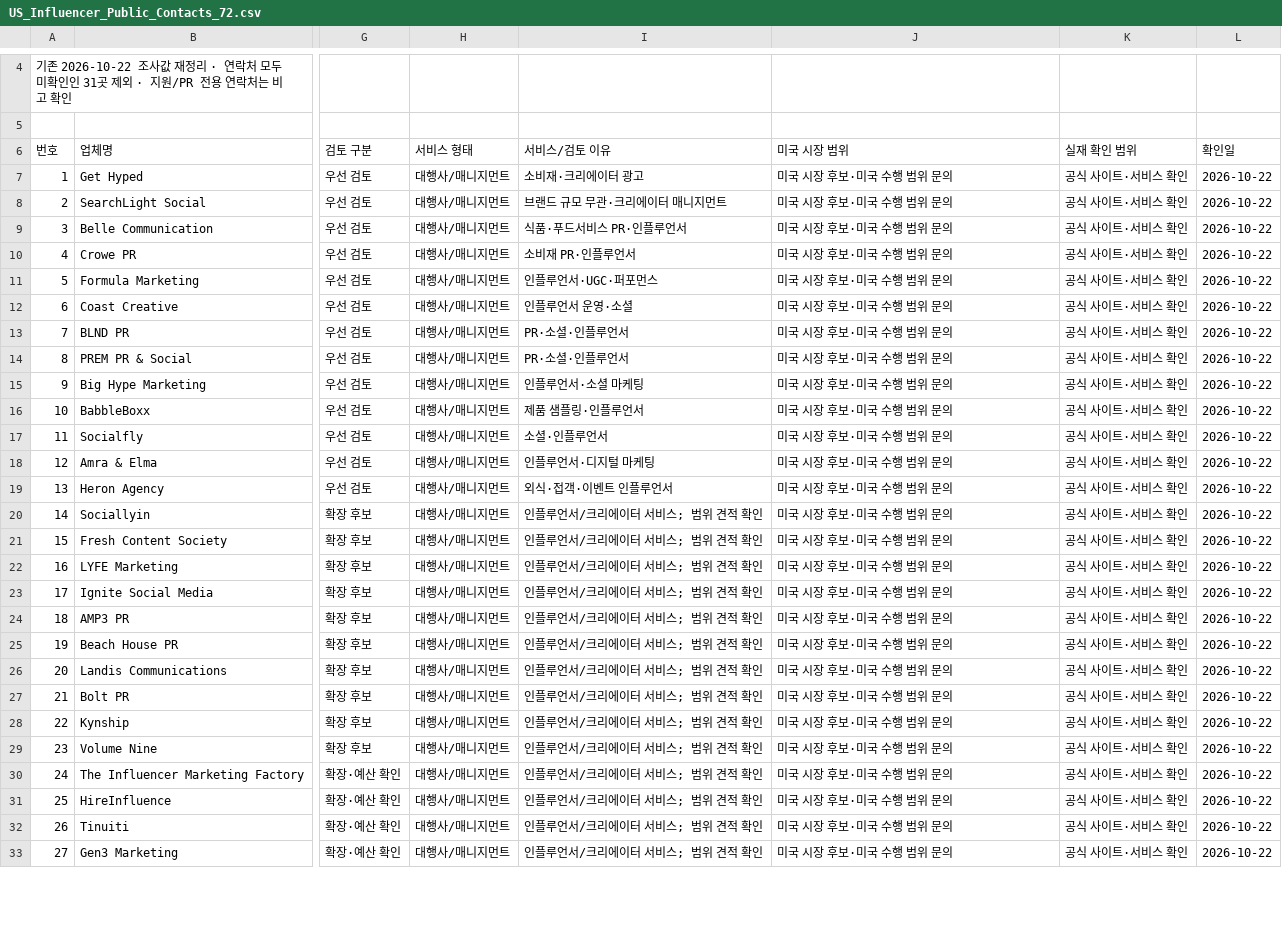
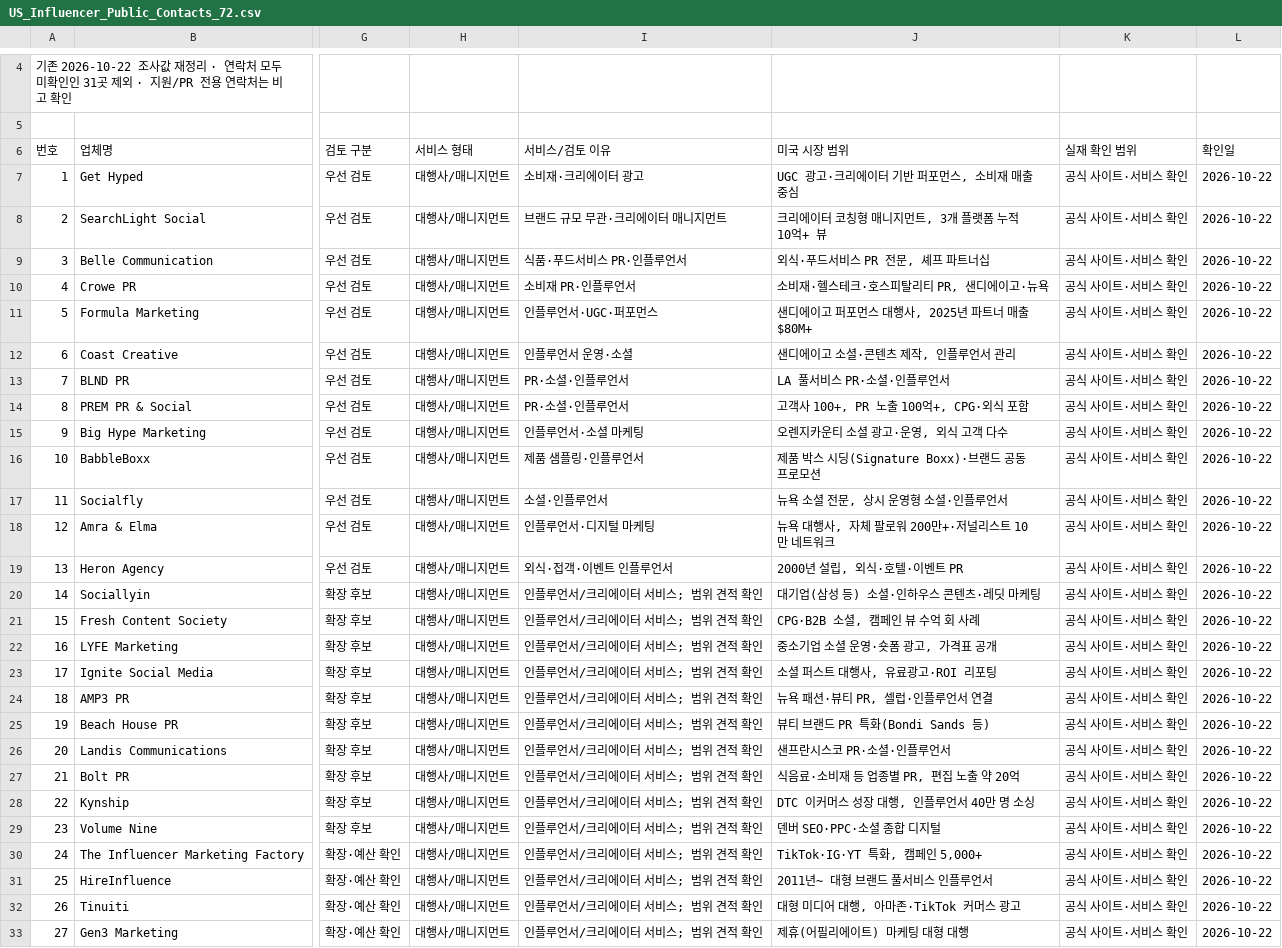
Before and after one commit to hungungworld/reboot-dashboard, a CSV file: tabs/partners/data/contacts/US_Influencer_Public_Contacts_72.csv, drawn as a sheet; only a part is shown, gaps mark what is left out; the diff covers the shown part only; the diff names each change by its address in the sheet, - before the commit and + after, or states it on an @@ line.

```diff
--- a/tabs/partners/data/contacts/US_Influencer_Public_Contacts_72.csv
+++ b/tabs/partners/data/contacts/US_Influencer_Public_Contacts_72.csv
-J7 (미국 시장 범위): 미국 시장 후보·미국 수행 범위 문의
+J7 (미국 시장 범위): UGC 광고·크리에이터 기반 퍼포먼스, 소비재 매출 중심
-J8 (미국 시장 범위): 미국 시장 후보·미국 수행 범위 문의
+J8 (미국 시장 범위): 크리에이터 코칭형 매니지먼트, 3개 플랫폼 누적 10억+ 뷰
-J9 (미국 시장 범위): 미국 시장 후보·미국 수행 범위 문의
+J9 (미국 시장 범위): 외식·푸드서비스 PR 전문, 셰프 파트너십
-J10 (미국 시장 범위): 미국 시장 후보·미국 수행 범위 문의
+J10 (미국 시장 범위): 소비재·헬스테크·호스피탈리티 PR, 샌디에이고·뉴욕
-J11 (미국 시장 범위): 미국 시장 후보·미국 수행 범위 문의
+J11 (미국 시장 범위): 샌디에이고 퍼포먼스 대행사, 2025년 파트너 매출 $80M+
-J12 (미국 시장 범위): 미국 시장 후보·미국 수행 범위 문의
+J12 (미국 시장 범위): 샌디에이고 소셜·콘텐츠 제작, 인플루언서 관리
-J13 (미국 시장 범위): 미국 시장 후보·미국 수행 범위 문의
+J13 (미국 시장 범위): LA 풀서비스 PR·소셜·인플루언서
-J14 (미국 시장 범위): 미국 시장 후보·미국 수행 범위 문의
+J14 (미국 시장 범위): 고객사 100+, PR 노출 100억+, CPG·외식 포함
-J15 (미국 시장 범위): 미국 시장 후보·미국 수행 범위 문의
+J15 (미국 시장 범위): 오렌지카운티 소셜 광고·운영, 외식 고객 다수
-J16 (미국 시장 범위): 미국 시장 후보·미국 수행 범위 문의
+J16 (미국 시장 범위): 제품 박스 시딩(Signature Boxx)·브랜드 공동 프로모션
-J17 (미국 시장 범위): 미국 시장 후보·미국 수행 범위 문의
+J17 (미국 시장 범위): 뉴욕 소셜 전문, 상시 운영형 소셜·인플루언서
-J18 (미국 시장 범위): 미국 시장 후보·미국 수행 범위 문의
+J18 (미국 시장 범위): 뉴욕 대행사, 자체 팔로워 200만+·저널리스트 10만 네트워크
-J19 (미국 시장 범위): 미국 시장 후보·미국 수행 범위 문의
+J19 (미국 시장 범위): 2000년 설립, 외식·호텔·이벤트 PR
-J20 (미국 시장 범위): 미국 시장 후보·미국 수행 범위 문의
+J20 (미국 시장 범위): 대기업(삼성 등) 소셜·인하우스 콘텐츠·레딧 마케팅
-J21 (미국 시장 범위): 미국 시장 후보·미국 수행 범위 문의
+J21 (미국 시장 범위): CPG·B2B 소셜, 캠페인 뷰 수억 회 사례
-J22 (미국 시장 범위): 미국 시장 후보·미국 수행 범위 문의
+J22 (미국 시장 범위): 중소기업 소셜 운영·숏폼 광고, 가격표 공개
-J23 (미국 시장 범위): 미국 시장 후보·미국 수행 범위 문의
+J23 (미국 시장 범위): 소셜 퍼스트 대행사, 유료광고·ROI 리포팅
-J24 (미국 시장 범위): 미국 시장 후보·미국 수행 범위 문의
+J24 (미국 시장 범위): 뉴욕 패션·뷰티 PR, 셀럽·인플루언서 연결
-J25 (미국 시장 범위): 미국 시장 후보·미국 수행 범위 문의
+J25 (미국 시장 범위): 뷰티 브랜드 PR 특화(Bondi Sands 등)
-J26 (미국 시장 범위): 미국 시장 후보·미국 수행 범위 문의
+J26 (미국 시장 범위): 샌프란시스코 PR·소셜·인플루언서
-J27 (미국 시장 범위): 미국 시장 후보·미국 수행 범위 문의
+J27 (미국 시장 범위): 식음료·소비재 등 업종별 PR, 편집 노출 약 20억
-J28 (미국 시장 범위): 미국 시장 후보·미국 수행 범위 문의
+J28 (미국 시장 범위): DTC 이커머스 성장 대행, 인플루언서 40만 명 소싱
-J29 (미국 시장 범위): 미국 시장 후보·미국 수행 범위 문의
+J29 (미국 시장 범위): 덴버 SEO·PPC·소셜 종합 디지털
-J30 (미국 시장 범위): 미국 시장 후보·미국 수행 범위 문의
+J30 (미국 시장 범위): TikTok·IG·YT 특화, 캠페인 5,000+
-J31 (미국 시장 범위): 미국 시장 후보·미국 수행 범위 문의
+J31 (미국 시장 범위): 2011년~ 대형 브랜드 풀서비스 인플루언서
-J32 (미국 시장 범위): 미국 시장 후보·미국 수행 범위 문의
+J32 (미국 시장 범위): 대형 미디어 대행, 아마존·TikTok 커머스 광고
-J33 (미국 시장 범위): 미국 시장 후보·미국 수행 범위 문의
+J33 (미국 시장 범위): 제휴(어필리에이트) 마케팅 대형 대행
```
Also changed, not shown: 45 edited cells elsewhere in this file, tabs/partners/data/contacts/top50catering.csv, 7 other files.
